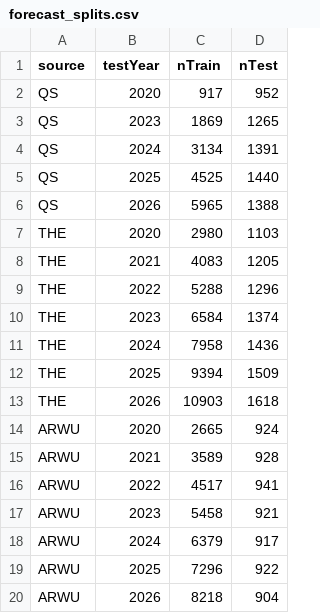
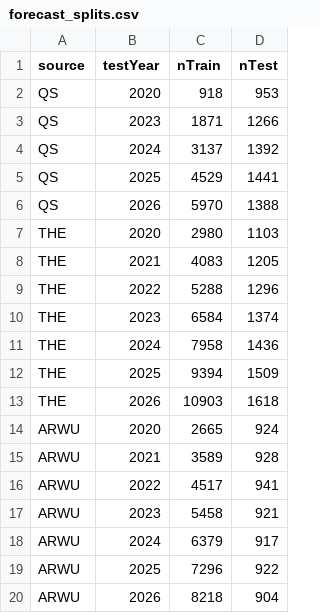
Before and after one commit to heinricitorgau/CrawlerNest, a CSV file: crawlernest/crawlernest-ml/artifacts/cross_edition_matlab/forecast_splits.csv, drawn as a sheet.

```diff
--- a/crawlernest/crawlernest-ml/artifacts/cross_edition_matlab/forecast_splits.csv
+++ b/crawlernest/crawlernest-ml/artifacts/cross_edition_matlab/forecast_splits.csv
@@ -1,7 +1,7 @@
 source,testYear,nTrain,nTest
-QS,2020,917,952
-QS,2023,1869,1265
-QS,2024,3134,1391
-QS,2025,4525,1440
-QS,2026,5965,1388
+QS,2020,918,953
+QS,2023,1871,1266
+QS,2024,3137,1392
+QS,2025,4529,1441
+QS,2026,5970,1388
 THE,2020,2980,1103
```
Also changed, not shown: crawlernest/crawlernest-ml/artifacts/cross_edition_matlab/forecast_drift.csv, crawlernest/crawlernest-ml/artifacts/cross_edition_matlab/forecast_metrics.csv, 7 other files.
